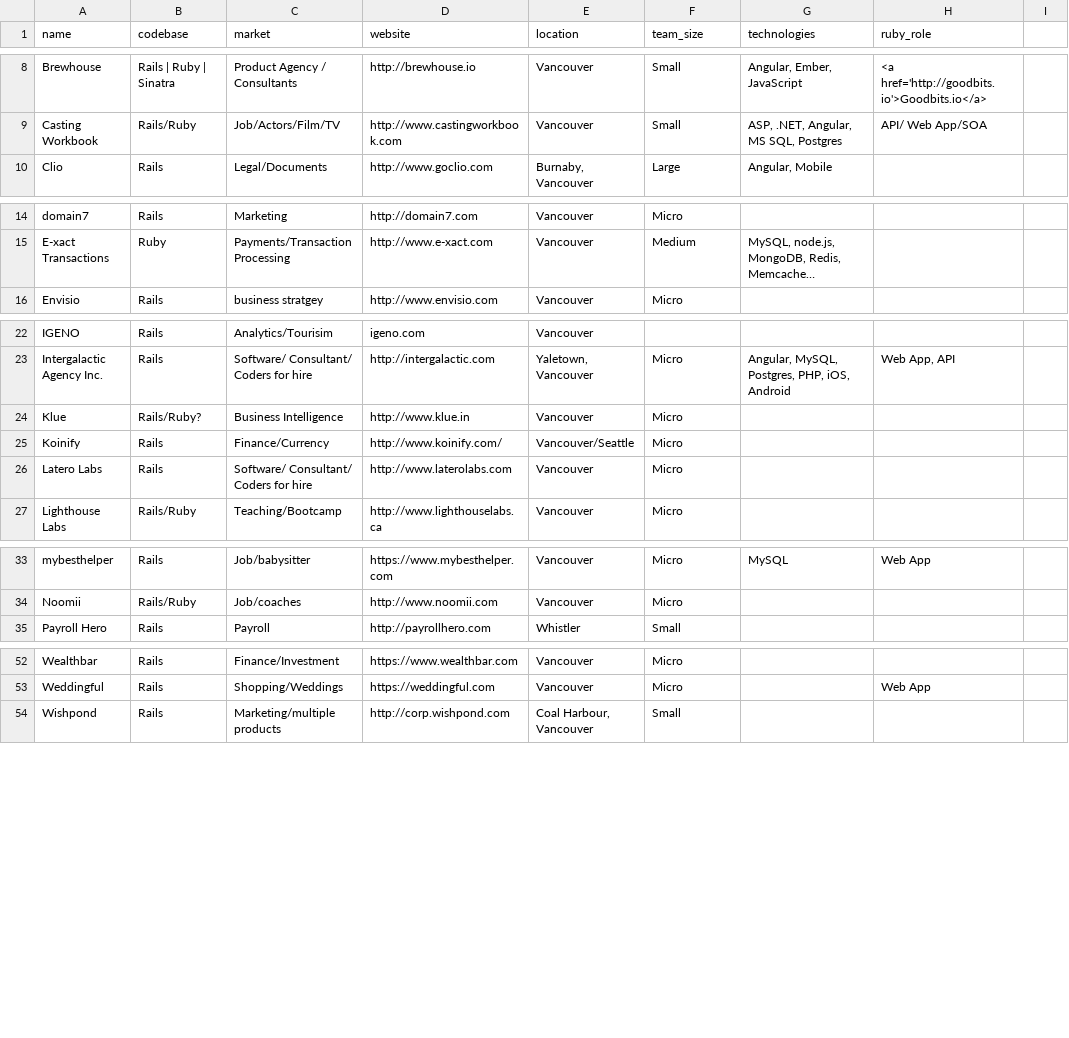
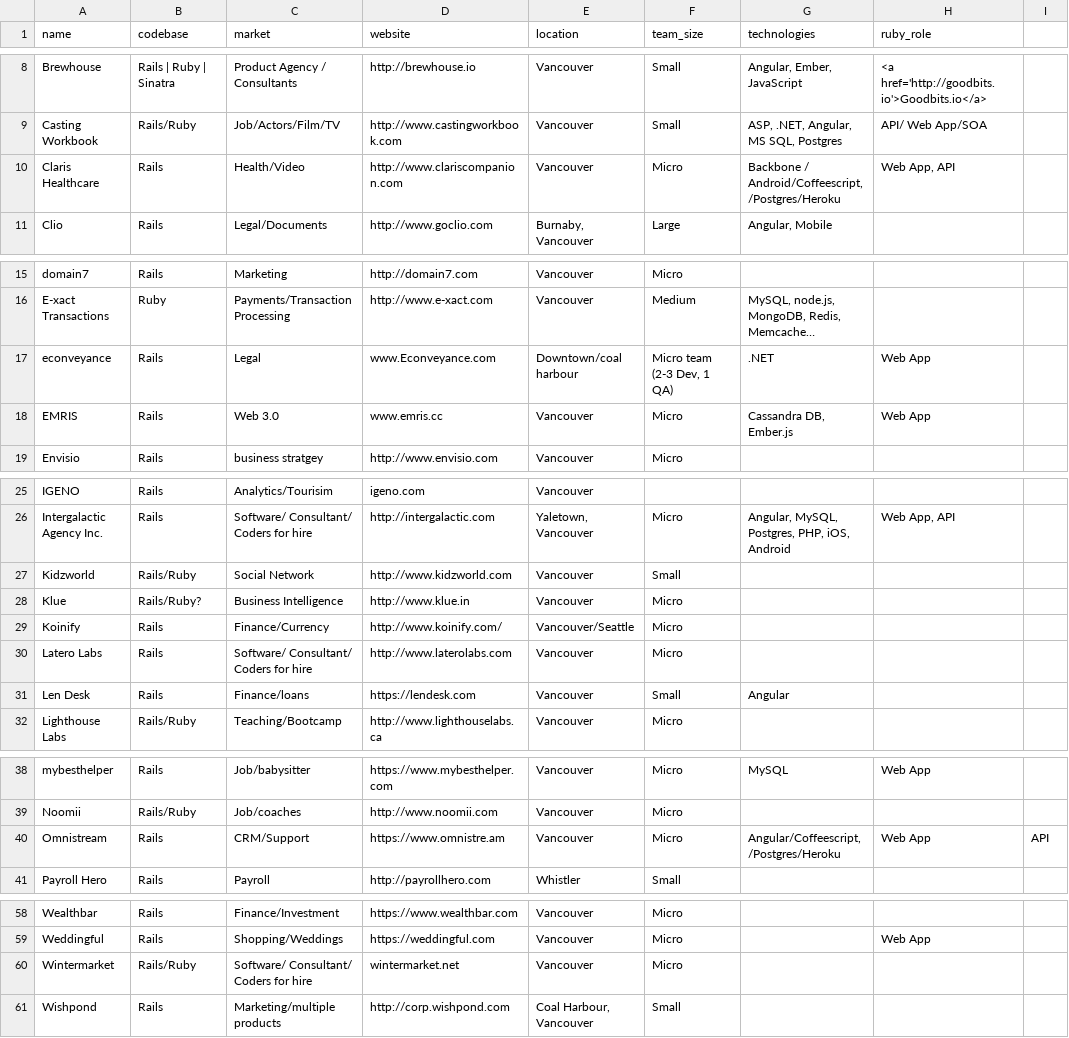
Before and after one commit to vanruby/vanruby.github.io, a CSV file: _data/companies.csv, drawn as a sheet; only a part is shown, gaps mark what is left out; long unchanged cells end in …; the diff names each change by its address in the sheet, - before the commit and + after, or states it on an @@ line.

Commit message:
added extra companies

```diff
--- a/_data/companies.csv
+++ b/_data/companies.csv
+row 10: Claris Healthcare | Rails | Health/Video | http://www.clariscompanion.com | Vancouver | Micro | Backbone / Android/Coffeescript, /Postgres/Heroku | Web App, API
+row 17: econveyance | Rails | Legal | www.Econveyance.com | Downtown/coal harbour | Micro team (2-3 Dev, 1 QA) | .NET | Web App
+row 18: EMRIS | Rails | Web 3.0 | www.emris.cc | Vancouver | Micro | Cassandra DB, Ember.js | Web App
+row 27: Kidzworld | Rails/Ruby | Social Network | http://www.kidzworld.com | Vancouver | Small
+row 31: Len Desk | Rails | Finance/loans | https://lendesk.com | Vancouver | Small | Angular
+row 40: Omnistream | Rails | CRM/Support | https://www.omnistre.am | Vancouver | Micro | Angular/Coffeescript, /Postgres/Heroku | Web App | API
+row 60: Wintermarket | Rails/Ruby | Software/ Consultant/ Coders for hire | wintermarket.net | Vancouver | Micro
```
